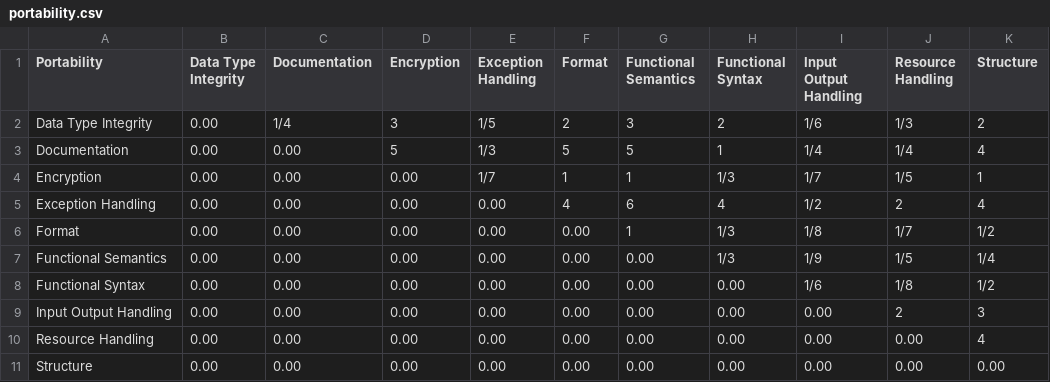
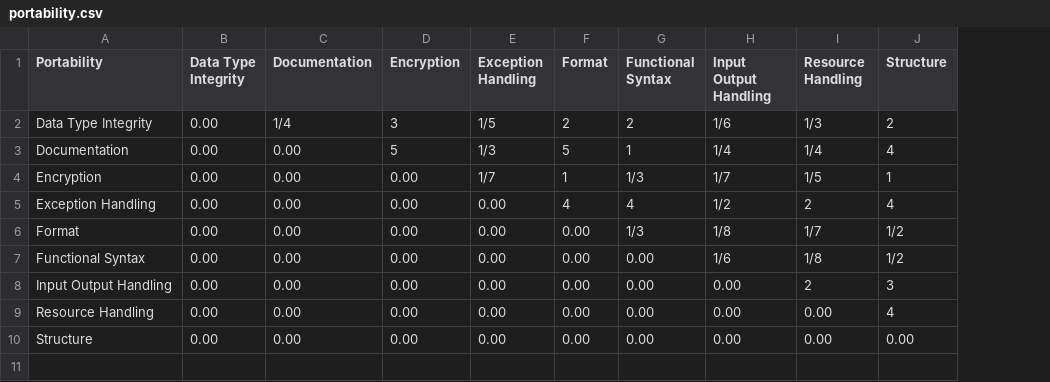
Before and after one commit to msusel-pique/msusel-pique-csharp, a CSV file: references_and_artifacts/derivation_sample_resources/comparison_matrices/portability.csv, drawn as a sheet; the diff names each change by its address in the sheet, - before the commit and + after, or states it on an @@ line.

Commit message:
comparison matrix updates to derivation_sample_resources matrices

```diff
--- a/references_and_artifacts/derivation_sample_resources/comparison_matrices/portability.csv
+++ b/references_and_artifacts/derivation_sample_resources/comparison_matrices/portability.csv
-column G (Functional Semantics), rows 2-6: 3 | 5 | 1 | 6 | 1; rows 8-11: all 0.00
-row 7: Functional Semantics | 0.00 | 0.00 | 0.00 | 0.00 | 0.00 | 0.00 | 1/3 | 1/9 | 1/5 | 1/4
```
Also changed, not shown: references_and_artifacts/derivation_sample_resources/comparison_matrices/compatability.csv, references_and_artifacts/derivation_sample_resources/comparison_matrices/maintainability.csv, 5 other files.
